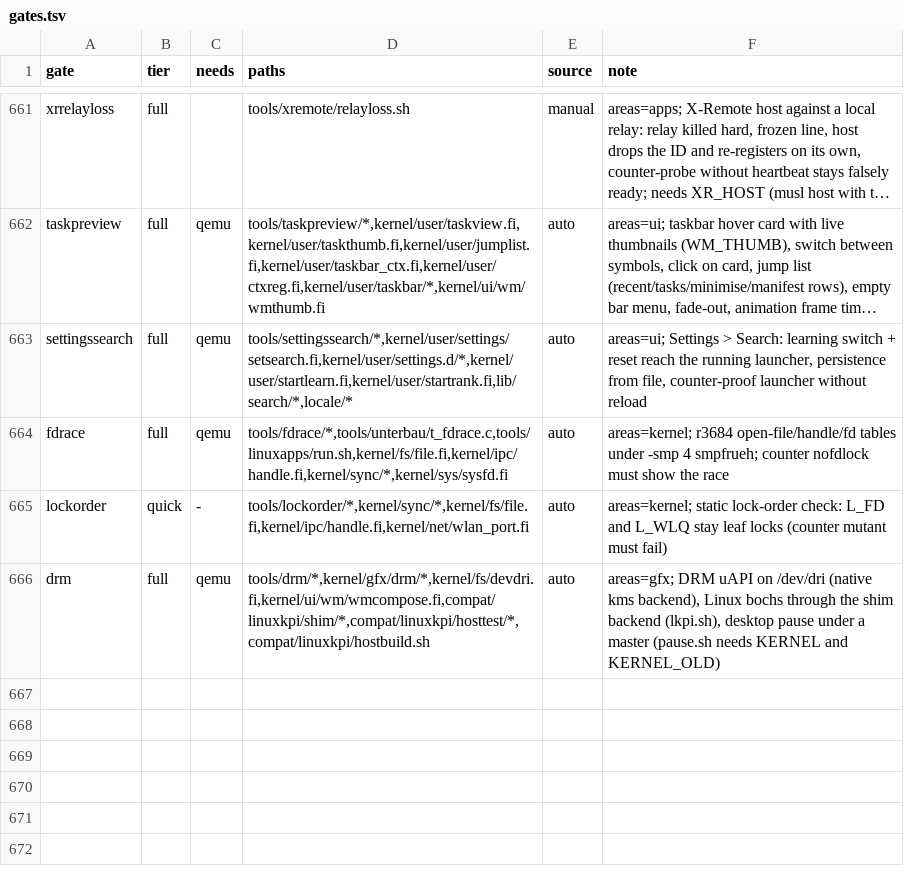
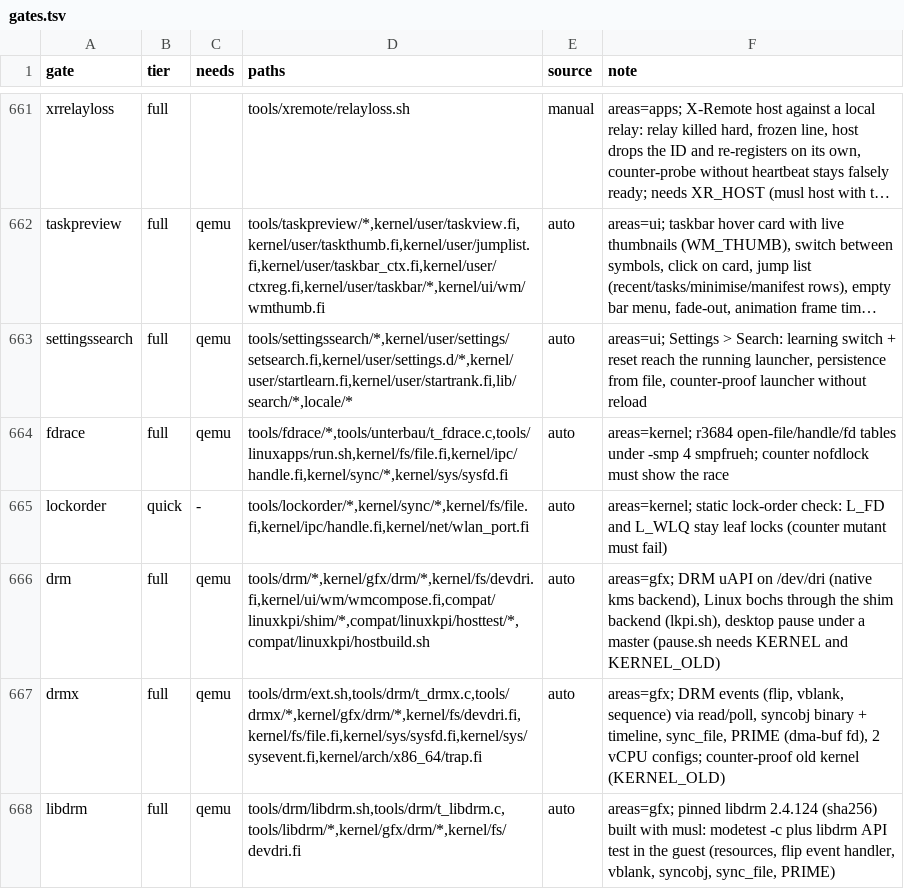
Before and after one commit to Flei-123/Osum, a TSV file: tools/qa/gates.tsv, drawn as a sheet; only a part is shown, gaps mark what is left out; long unchanged cells end in ….

Commit message:
drm: read/poll events, flip + vblank events, syncobj (binary + timeline), sync_file, PRIME, libdrm gate; gates manifest: drmx, libdrm, waylandpopup wrapper

```diff
--- a/tools/qa/gates.tsv
+++ b/tools/qa/gates.tsv
@@ -666 +666,3 @@ lockorder	quick	-	tools/lockorder/*,kernel/sync/*,kernel/fs/file.fi,kernel/ipc/h
 drm	full	qemu	tools/drm/*,kernel/gfx/drm/*,kernel/fs/devdri.fi,kernel/ui/wm/wmcompose.fi,compat/linuxkpi/shim/*,compat/linuxkpi/hosttest/*,compat/linuxkpi/hostbuild.sh	auto	areas=gfx; DRM uAPI on /dev/dri (native kms backend), Linux bochs through the shim backend (lkpi.sh), desktop pause under a master (pause.sh needs KERNEL and KERNEL_OLD)
+drmx	full	qemu	tools/drm/ext.sh,tools/drm/t_drmx.c,tools/drmx/*,kernel/gfx/drm/*,kernel/fs/devdri.fi,kernel/fs/file.fi,kernel/sys/sysfd.fi,kernel/sys/sysevent.fi,kernel/arch/x86_64/trap.fi	auto	areas=gfx; DRM events (flip, vblank, sequence) via read/poll, syncobj binary + timeline, sync_file, PRIME (dma-buf fd), 2 vCPU configs; counter-proof old kernel (KERNEL_OLD)
+libdrm	full	qemu	tools/drm/libdrm.sh,tools/drm/t_libdrm.c,tools/libdrm/*,kernel/gfx/drm/*,kernel/fs/devdri.fi	auto	areas=gfx; pinned libdrm 2.4.124 (sha256) built with musl: modetest -c plus libdrm API test in the guest (resources, flip event handler, vblank, syncobj, sync_file, PRIME)
```
Also changed, not shown: 35 other files.
